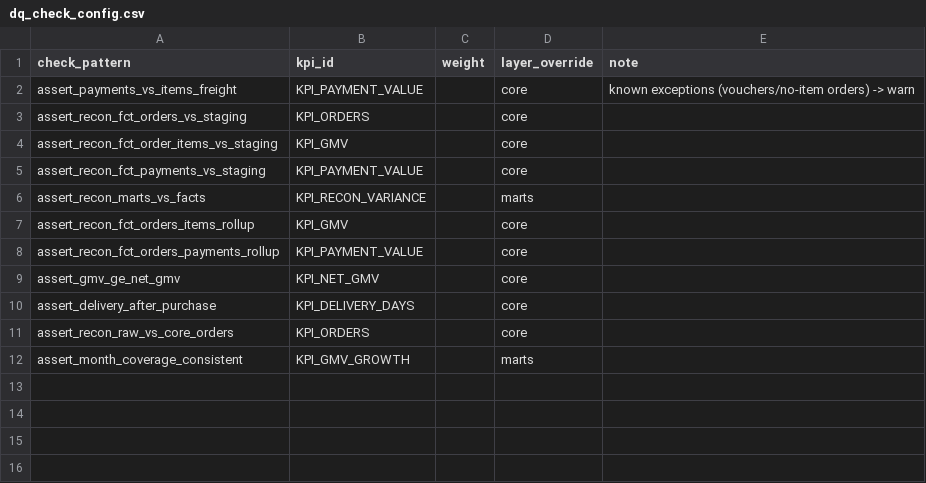
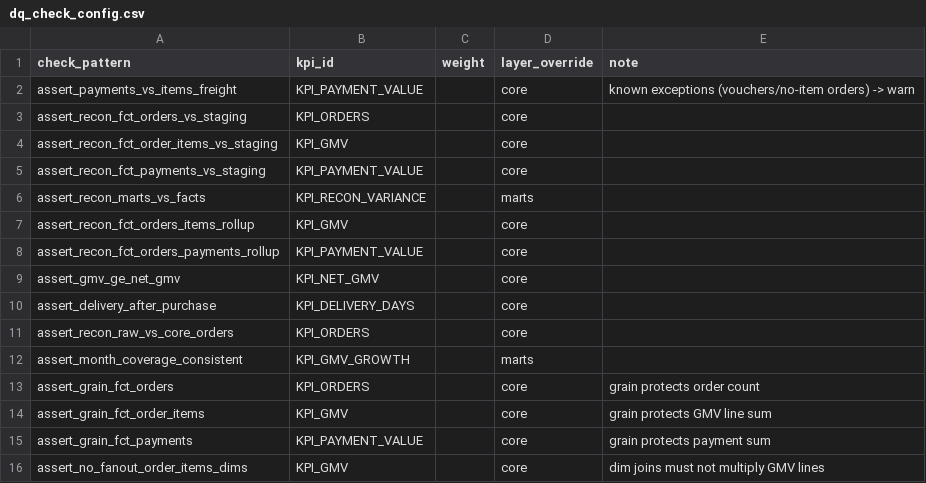
Before and after one commit to nishanttyagi28/enterprise360, a CSV file: dbt_enterprise360/seeds/dq_check_config.csv, drawn as a sheet; the diff names each change by its address in the sheet, - before the commit and + after, or states it on an @@ line.

```diff
--- a/dbt_enterprise360/seeds/dq_check_config.csv
+++ b/dbt_enterprise360/seeds/dq_check_config.csv
+row 13: assert_grain_fct_orders | KPI_ORDERS |  | core | grain protects order count
+row 14: assert_grain_fct_order_items | KPI_GMV |  | core | grain protects GMV line sum
+row 15: assert_grain_fct_payments | KPI_PAYMENT_VALUE |  | core | grain protects payment sum
+row 16: assert_no_fanout_order_items_dims | KPI_GMV |  | core | dim joins must not multiply GMV lines
```
Also changed, not shown: 13 other files.
